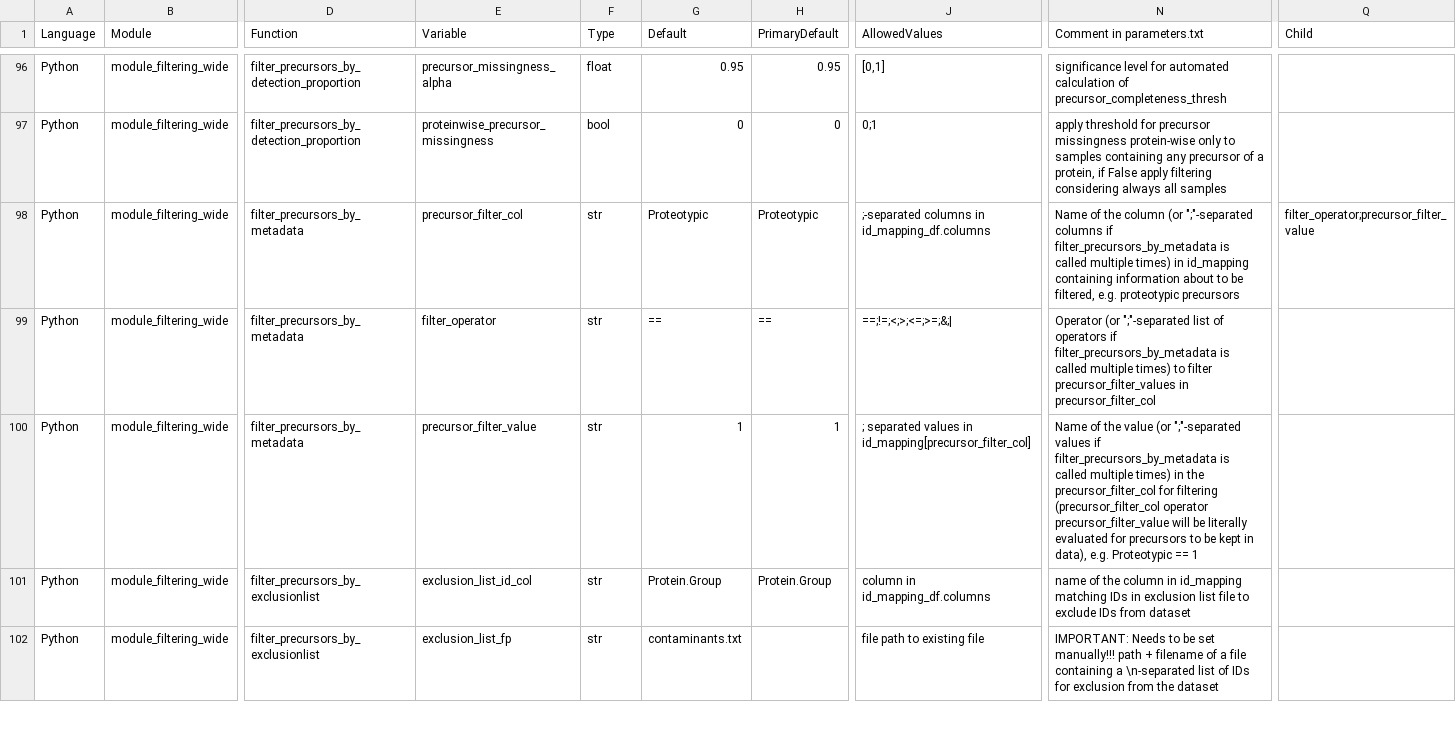
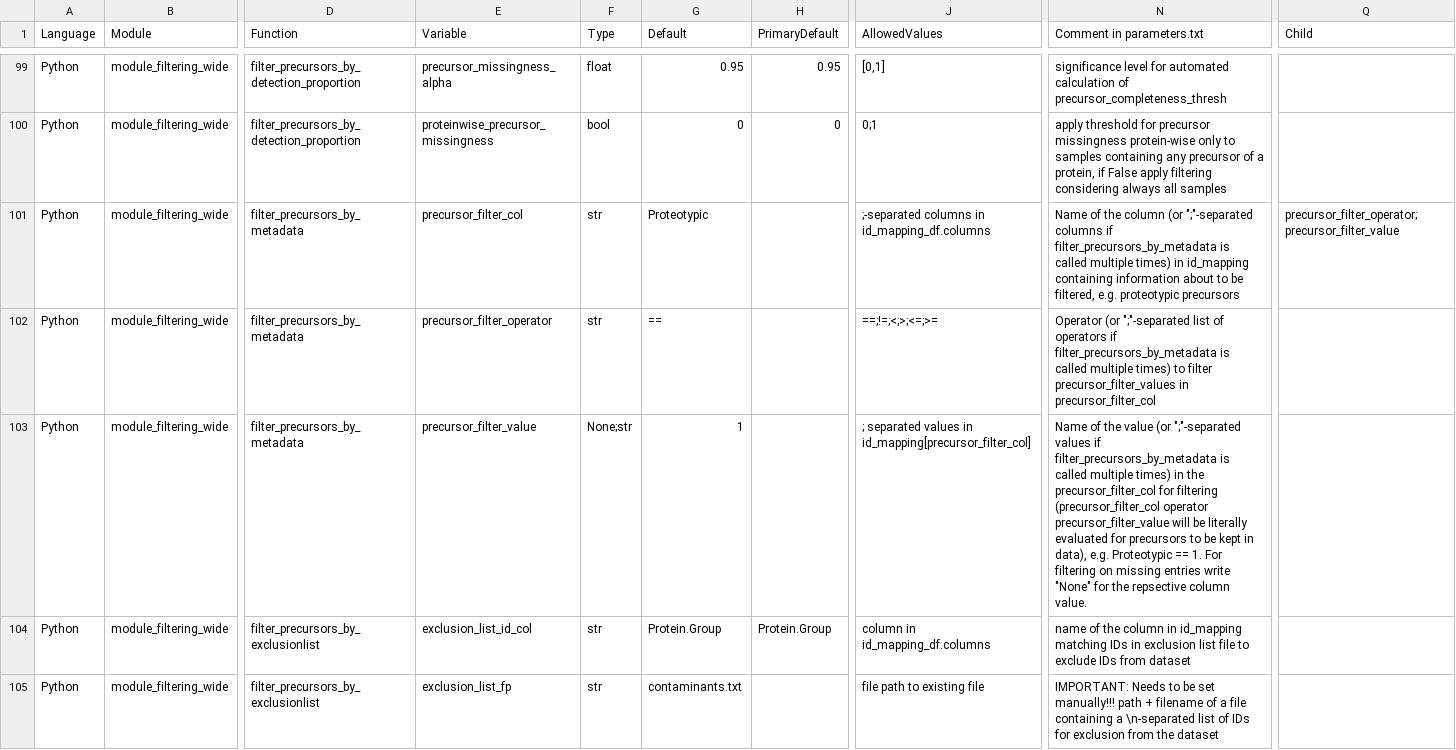
Before and after one commit to Ralser-lab/PrePAIReD, a TSV file: Initialization/Parameter_Overview.tsv, drawn as a sheet; only a part is shown, gaps mark what is left out; addresses are those after the commit; the diff covers the shown part only; the diff names each change by its address in the sheet, - before the commit and + after, or states it on an @@ line.

Commit message:
ADDED: New parameters
- Renamed some parameters
- Changed allowed types for some parameters

```diff
--- a/Initialization/Parameter_Overview.tsv
+++ b/Initialization/Parameter_Overview.tsv
-H101 (PrimaryDefault): Proteotypic
+H101 (PrimaryDefault): (empty)
-Q101 (Child): filter_operator;precursor_filter_value
+Q101 (Child): precursor_filter_operator;precursor_filter_value
-E102 (Variable): filter_operator
+E102 (Variable): precursor_filter_operator
-H102 (PrimaryDefault): ==
+H102 (PrimaryDefault): (empty)
-J102 (AllowedValues): ==;!=;<;>;<=;>=;&;|
+J102 (AllowedValues): ==;!=;<;>;<=;>=
-F103 (Type): str
+F103 (Type): None;str
-H103 (PrimaryDefault): 1
+H103 (PrimaryDefault): (empty)
-N103 (Comment in parameters.txt): …Proteotypic == 1
+N103 (Comment in parameters.txt): …Proteotypic == 1. For filtering on missing entries write "None" for the repsective column value.
```
Also changed, not shown: 3 added rows and 29 edited cells elsewhere in this file, 2 other files.
